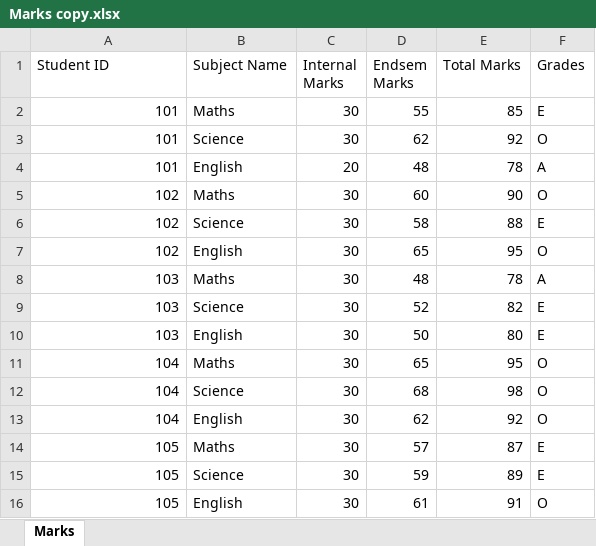
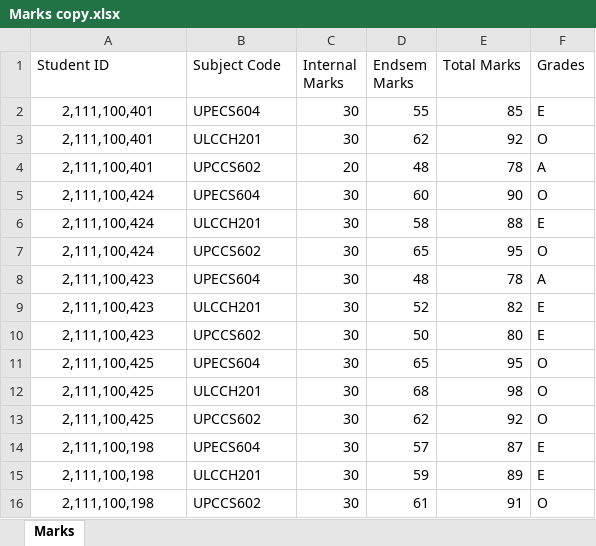
Before and after one commit to iamkcube/Automated-Grading-System, an Excel workbook: database/Marks copy.xlsx, sheet Marks, drawn as a sheet; values as stored, in another font and other column widths than the file's, no borders; the diff names each change by its address in the sheet, - before the commit and + after, or states it on an @@ line.

```diff
--- a/database/Marks copy.xlsx (sheet Marks)
+++ b/database/Marks copy.xlsx (sheet Marks)
-B1: Subject Name
+B1: Subject Code
-A2:A4 (Student ID): 101
+A2:A4 (Student ID): 2,111,100,401
-A2:A16 alignment: right
+A2:A16 alignment: center
-B2 (Subject Code): Maths
+B2 (Subject Code): UPECS604
-B3 (Subject Code): Science
+B3 (Subject Code): ULCCH201
-B4 (Subject Code): English
+B4 (Subject Code): UPCCS602
-A5:A7 (Student ID): 102
+A5:A7 (Student ID): 2,111,100,424
-B5 (Subject Code): Maths
+B5 (Subject Code): UPECS604
-B6 (Subject Code): Science
+B6 (Subject Code): ULCCH201
-B7 (Subject Code): English
+B7 (Subject Code): UPCCS602
-A8:A10 (Student ID): 103
+A8:A10 (Student ID): 2,111,100,423
-B8 (Subject Code): Maths
+B8 (Subject Code): UPECS604
-B9 (Subject Code): Science
+B9 (Subject Code): ULCCH201
-B10 (Subject Code): English
+B10 (Subject Code): UPCCS602
-A11:A13 (Student ID): 104
+A11:A13 (Student ID): 2,111,100,425
-B11 (Subject Code): Maths
+B11 (Subject Code): UPECS604
-B12 (Subject Code): Science
+B12 (Subject Code): ULCCH201
-B13 (Subject Code): English
+B13 (Subject Code): UPCCS602
-A14:A16 (Student ID): 105
+A14:A16 (Student ID): 2,111,100,198
-B14 (Subject Code): Maths
+B14 (Subject Code): UPECS604
-B15 (Subject Code): Science
+B15 (Subject Code): ULCCH201
-B16 (Subject Code): English
+B16 (Subject Code): UPCCS602
```
Also changed, not shown: database/Students copy.xlsx, 17 other files.
